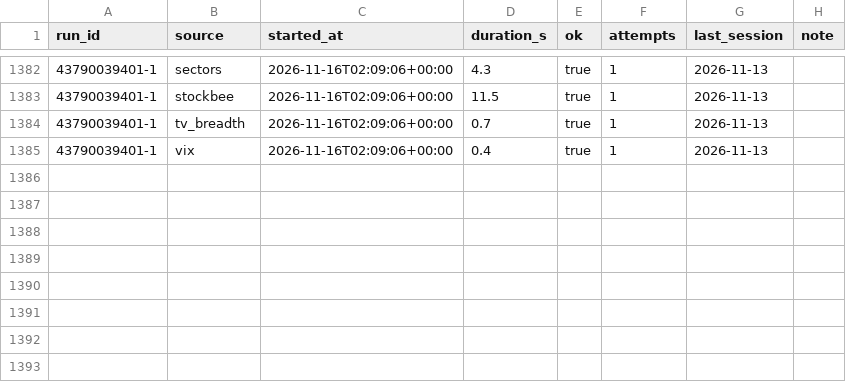
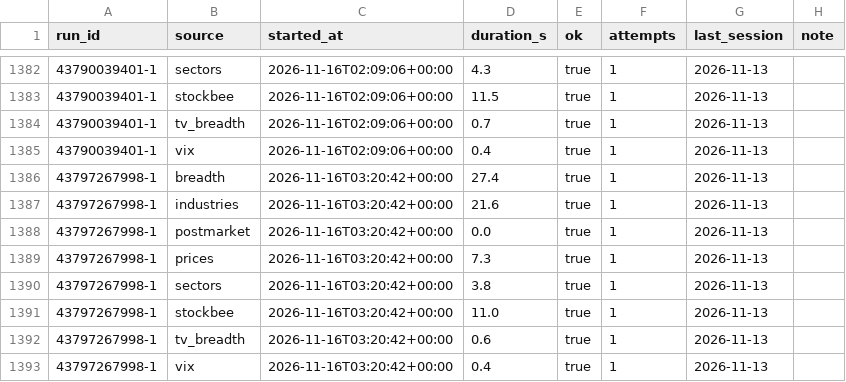
Before and after one commit to TheMrTBO/market-monitor, a CSV file: runs/2026/2026-11.csv, drawn as a sheet; only a part is shown, gaps mark what is left out.

```diff
--- a/runs/2026/2026-11.csv
+++ b/runs/2026/2026-11.csv
@@ -1385 +1385,9 @@ run_id,source,started_at,duration_s,ok,attempts,last_session,note
 43790039401-1,vix,2026-11-16T02:09:06+00:00,0.4,true,1,2026-11-13,
+43797267998-1,breadth,2026-11-16T03:20:42+00:00,27.4,true,1,2026-11-13,
+43797267998-1,industries,2026-11-16T03:20:42+00:00,21.6,true,1,2026-11-13,
+43797267998-1,postmarket,2026-11-16T03:20:42+00:00,0.0,true,1,2026-11-13,
+43797267998-1,prices,2026-11-16T03:20:42+00:00,7.3,true,1,2026-11-13,
+43797267998-1,sectors,2026-11-16T03:20:42+00:00,3.8,true,1,2026-11-13,
+43797267998-1,stockbee,2026-11-16T03:20:42+00:00,11.0,true,1,2026-11-13,
+43797267998-1,tv_breadth,2026-11-16T03:20:42+00:00,0.6,true,1,2026-11-13,
+43797267998-1,vix,2026-11-16T03:20:42+00:00,0.4,true,1,2026-11-13,
```
Also changed, not shown: prices_daily/2026/2026-11.csv.
